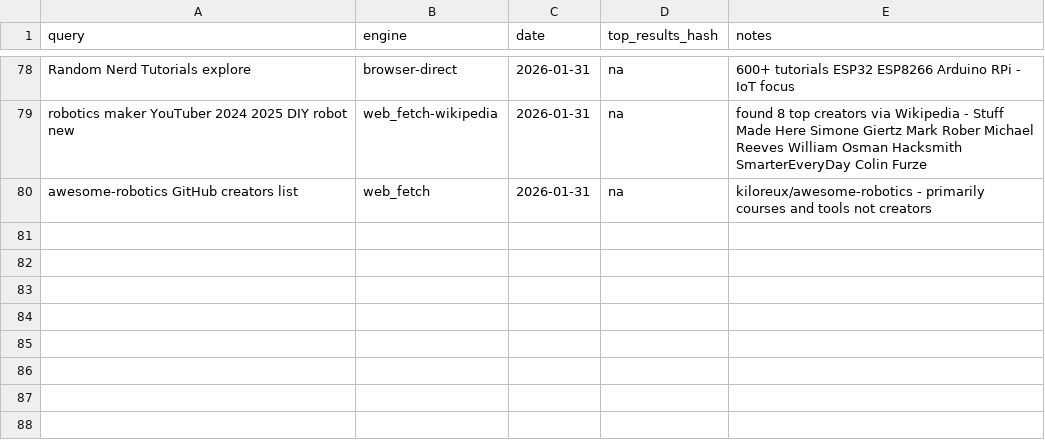
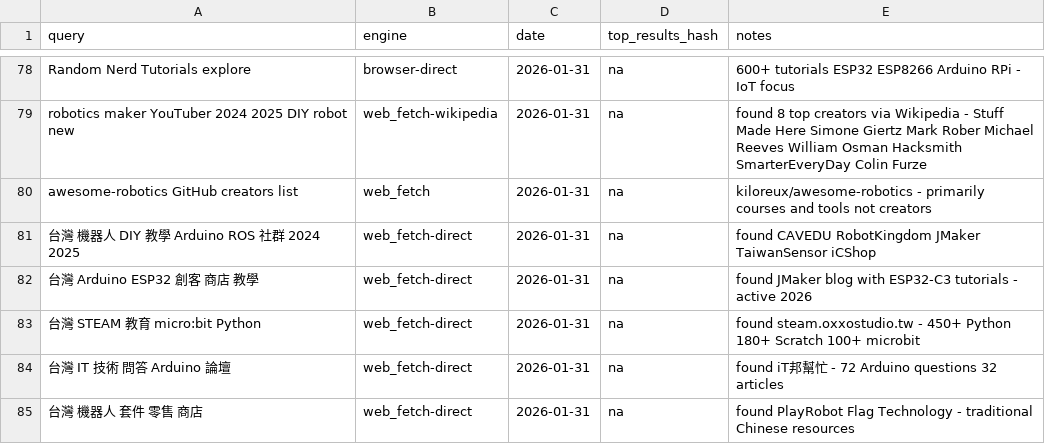
Before and after one commit to jarvis-jai/robot-diy-landscape, a CSV file: data/search_log.csv, drawn as a sheet; only a part is shown, gaps mark what is left out.

```diff
--- a/data/search_log.csv
+++ b/data/search_log.csv
@@ -80 +80,6 @@ robotics maker YouTuber 2024 2025 DIY robot new,web_fetch-wikipedia,2026-01-31,n
 awesome-robotics GitHub creators list,web_fetch,2026-01-31,na,kiloreux/awesome-robotics - primarily courses and tools not creators
+台灣 機器人 DIY 教學 Arduino ROS 社群 2024 2025,web_fetch-direct,2026-01-31,na,found CAVEDU RobotKingdom JMaker TaiwanSensor iCShop
+台灣 Arduino ESP32 創客 商店 教學,web_fetch-direct,2026-01-31,na,found JMaker blog with ESP32-C3 tutorials - active 2026
+台灣 STEAM 教育 micro:bit Python,web_fetch-direct,2026-01-31,na,found steam.oxxostudio.tw - 450+ Python 180+ Scratch 100+ microbit
+台灣 IT 技術 問答 Arduino 論壇,web_fetch-direct,2026-01-31,na,found iT邦幫忙 - 72 Arduino questions 32 articles
+台灣 機器人 套件 零售 商店,web_fetch-direct,2026-01-31,na,found PlayRobot Flag Technology - traditional Chinese resources
```
Also changed, not shown: data/visited_urls.csv, 3 other files.
